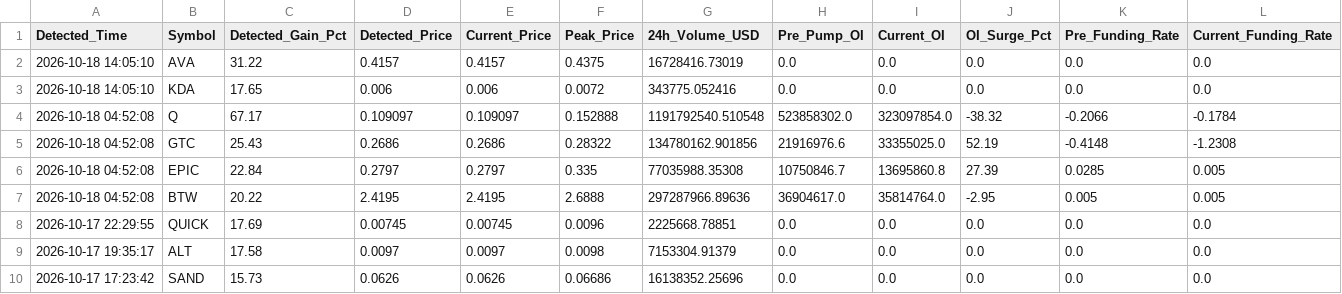
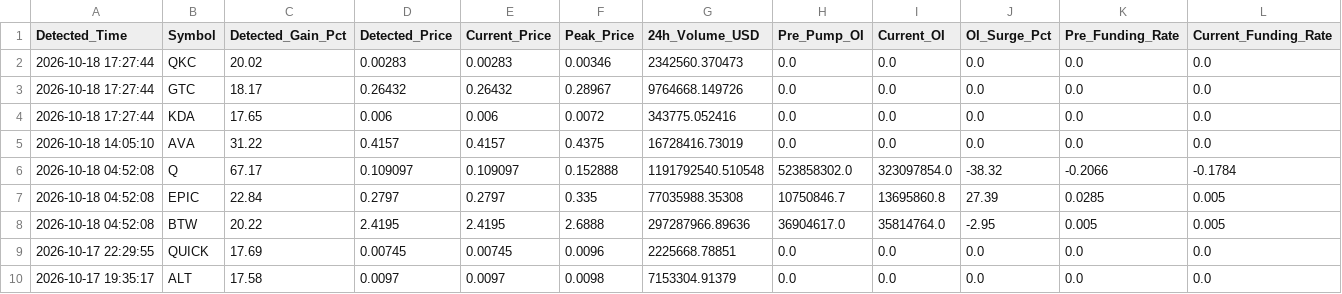
Before and after one commit to Mobinul88/mobinul, a CSV file: forward_cycle_log.csv, drawn as a sheet; only a part is shown; the shorter side is filled out with more unchanged rows; removed rows and columns are numbered as before the commit, all else as after; rows hold the shown columns only; the diff names each change by its address in the sheet, - before the commit and + after, or states it on an @@ line.

```diff
--- a/forward_cycle_log.csv
+++ b/forward_cycle_log.csv
+row 2: 2026-10-18 17:27:44 | QKC | 20.02 | 0.00283 | 0.00283 | 0.00346 | 2342560.370473 | 0.0 | 0.0 | 0.0 | 0.0 | 0.0
+row 3: 2026-10-18 17:27:44 | GTC | 18.17 | 0.26432 | 0.26432 | 0.28967 | 9764668.149726 | 0.0 | 0.0 | 0.0 | 0.0 | 0.0
+row 4: 2026-10-18 17:27:44 | KDA | 17.65 | 0.006 | 0.006 | 0.0072 | 343775.052416 | 0.0 | 0.0 | 0.0 | 0.0 | 0.0
-row 3: 2026-10-18 14:05:10 | KDA | 17.65 | 0.006 | 0.006 | 0.0072 | 343775.052416 | 0.0 | 0.0 | 0.0 | 0.0 | 0.0
-row 5: 2026-10-18 04:52:08 | GTC | 25.43 | 0.2686 | 0.2686 | 0.28322 | 134780162.901856 | 21916976.6 | 33355025.0 | 52.19 | -0.4148 | -1.2308
```
